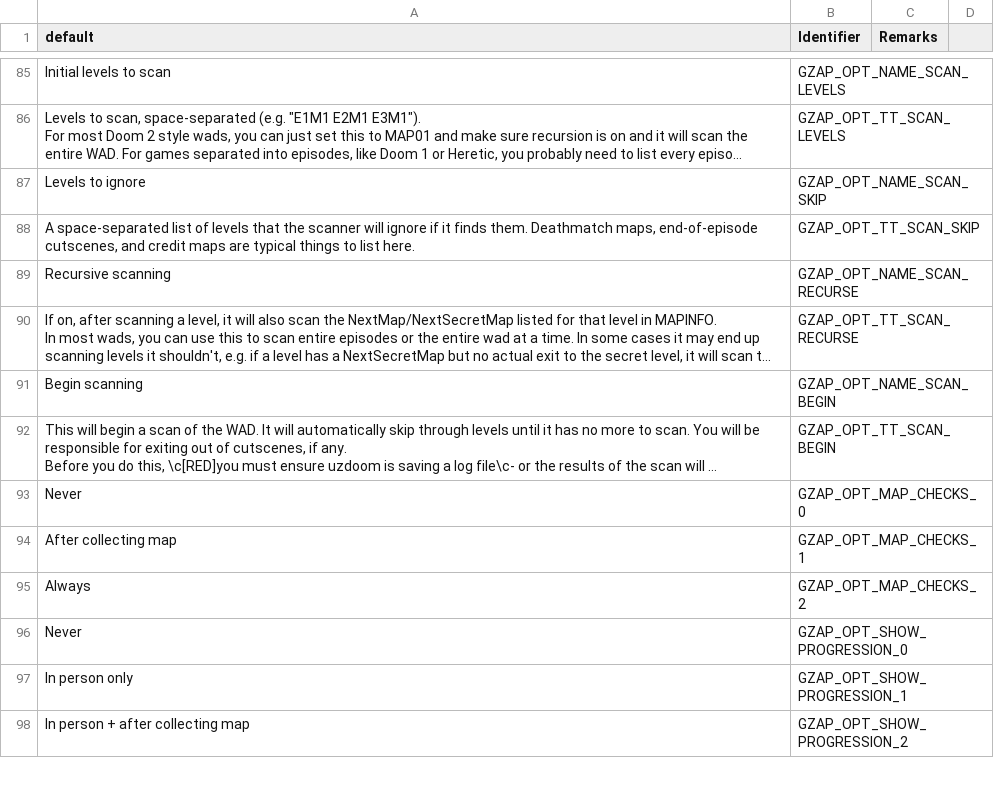
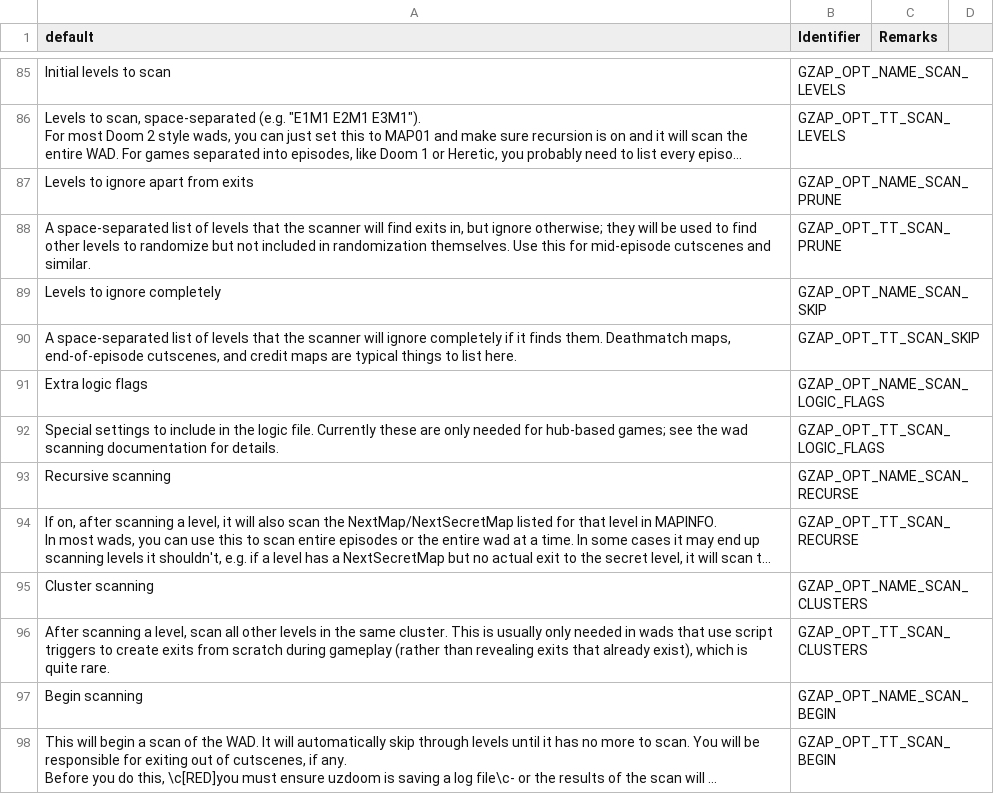
Before and after one commit to ToxicFrog/doom-mods, a CSV file: gzap/LANGUAGE.csv, drawn as a sheet; only a part is shown, gaps mark what is left out; the shorter side is filled out with more unchanged rows; long unchanged cells end in …; addresses are those after the commit; the diff names each change by its address in the sheet, - before the commit and + after, or states it on an @@ line.

Commit message:
gzap: pull remaining scanner settings into the menu

```diff
--- a/gzap/LANGUAGE.csv
+++ b/gzap/LANGUAGE.csv
+row 87: Levels to ignore apart from exits | GZAP_OPT_NAME_SCAN_PRUNE
+row 88: A space-separated list of levels that the scanner will find exits in, but ignore otherwise; they will be used to find other levels to randomize but not included in randomization themselves. Use this for mid-episode cutscenes and similar. | GZAP_OPT_TT_SCAN_PRUNE
-A89 (default): Levels to ignore
+A89 (default): Levels to ignore completely
-A90 (default): …will ignore if it…
+A90 (default): …will ignore completely if it…
+row 91: Extra logic flags | GZAP_OPT_NAME_SCAN_LOGIC_FLAGS
+row 92: Special settings to include in the logic file. Currently these are only needed for hub-based games; see the wad scanning documentation for details. | GZAP_OPT_TT_SCAN_LOGIC_FLAGS
+row 95: Cluster scanning | GZAP_OPT_NAME_SCAN_CLUSTERS
+row 96: After scanning a level, scan all other levels in the same cluster. This is usually only needed in wads that use script triggers to create exits from scratch during gameplay (rather than revealing exits that already exist), which is quite rare. | GZAP_OPT_TT_SCAN_CLUSTERS
```
Also changed, not shown: 2 other files.
